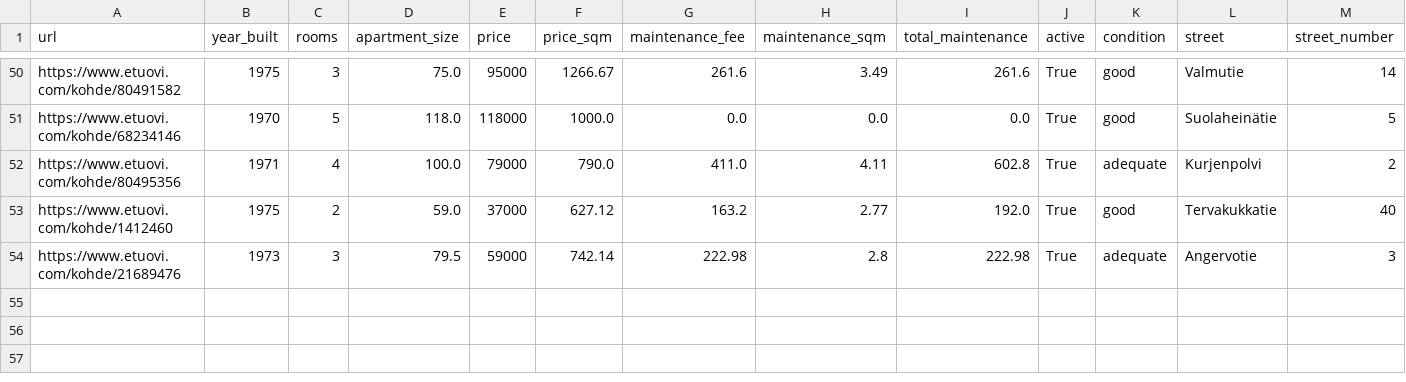
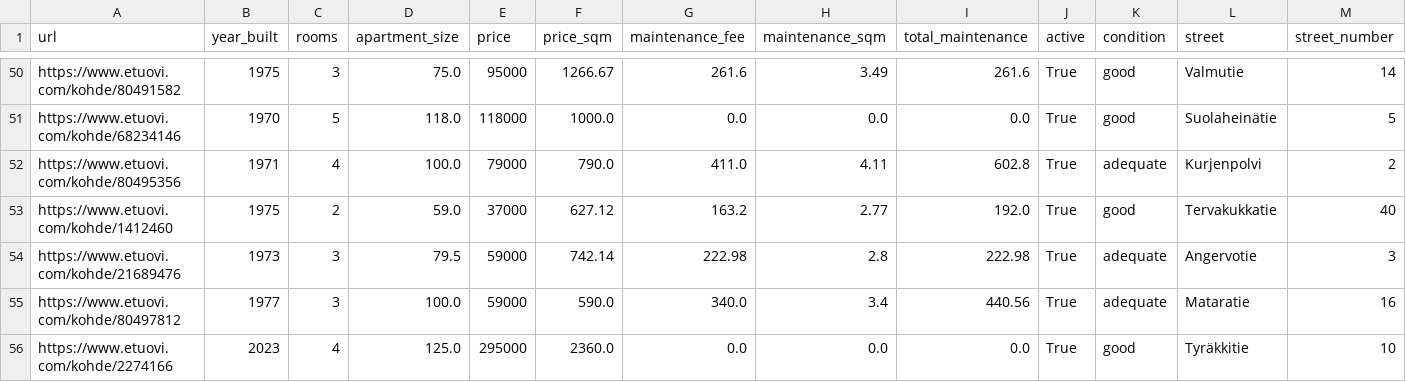
Before and after one commit to setuukka/etuovi, a CSV file: df_for_streamlit_rajakyla.csv, drawn as a sheet; only a part is shown, gaps mark what is left out; rows hold the shown columns only; the diff names each change by its address in the sheet, - before the commit and + after, or states it on an @@ line.

Commit message:
rajakyla nightly update Wed Apr 15 05:15:02 AM EEST 2026

```diff
--- a/df_for_streamlit_rajakyla.csv
+++ b/df_for_streamlit_rajakyla.csv
+row 55: https://www.etuovi.com/kohde/80497812 | 1977 | 3 | 100.0 | 59000 | 590.0 | 340.0 | 3.4 | 440.56 | True | adequate | Mataratie | 16
+row 56: https://www.etuovi.com/kohde/2274166 | 2023 | 4 | 125.0 | 295000 | 2360.0 | 0.0 | 0.0 | 0.0 | True | good | Tyräkkitie | 10
```
